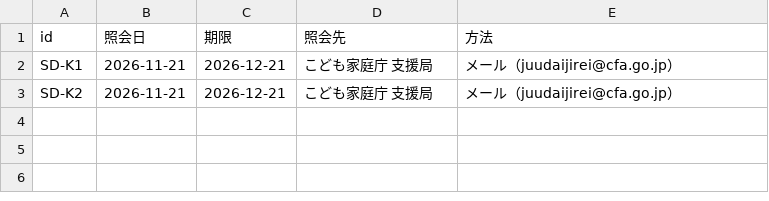
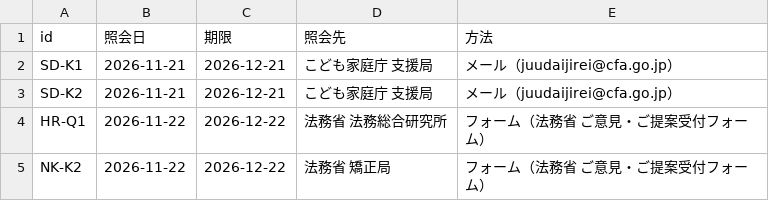
Before and after one commit to hirokifukui/urazuke, a TSV file: publish/inquiry_extra.tsv, drawn as a sheet; the diff names each change by its address in the sheet, - before the commit and + after, or states it on an @@ line.

```diff
--- a/publish/inquiry_extra.tsv
+++ b/publish/inquiry_extra.tsv
+row 4: HR-Q1 | 2026-11-22 | 2026-12-22 | 法務省 法務総合研究所 | フォーム（法務省 ご意見・ご提案受付フォーム）
+row 5: NK-K2 | 2026-11-22 | 2026-12-22 | 法務省 矯正局 | フォーム（法務省 ご意見・ご提案受付フォーム）
```
Also changed, not shown: publish/PUBLIC_FILES.tsv, publish/findings.tsv, 7 other files.
